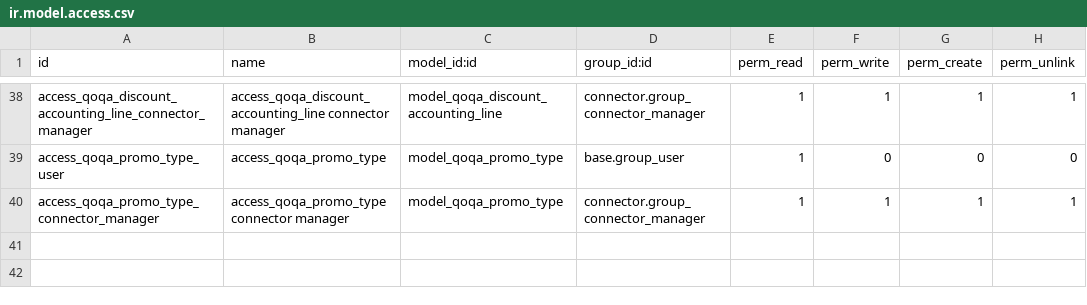
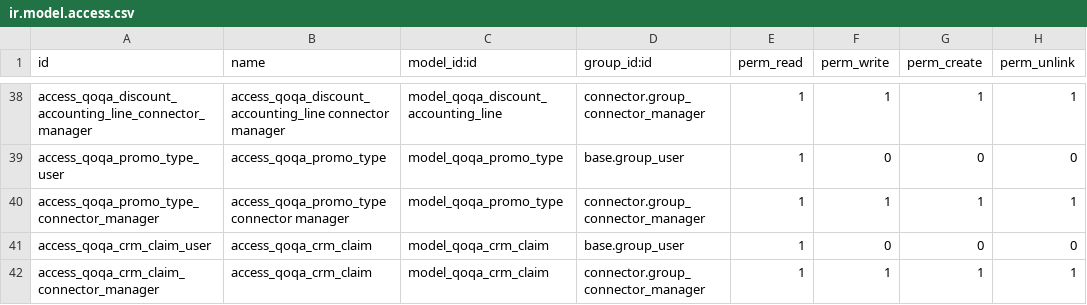
Before and after one commit to camptocamp/account-reconcile, a CSV file: odoo/local-src/connector_qoqa/security/ir.model.access.csv, drawn as a sheet; only a part is shown, gaps mark what is left out; the diff names each change by its address in the sheet, - before the commit and + after, or states it on an @@ line.

Commit message:
Add missing access rights on qoqa.crm.claim

```diff
--- a/odoo/local-src/connector_qoqa/security/ir.model.access.csv
+++ b/odoo/local-src/connector_qoqa/security/ir.model.access.csv
+row 41: access_qoqa_crm_claim_user | access_qoqa_crm_claim | model_qoqa_crm_claim | base.group_user | 1 | 0 | 0 | 0
+row 42: access_qoqa_crm_claim_connector_manager | access_qoqa_crm_claim | model_qoqa_crm_claim | connector.group_connector_manager | 1 | 1 | 1 | 1
```
